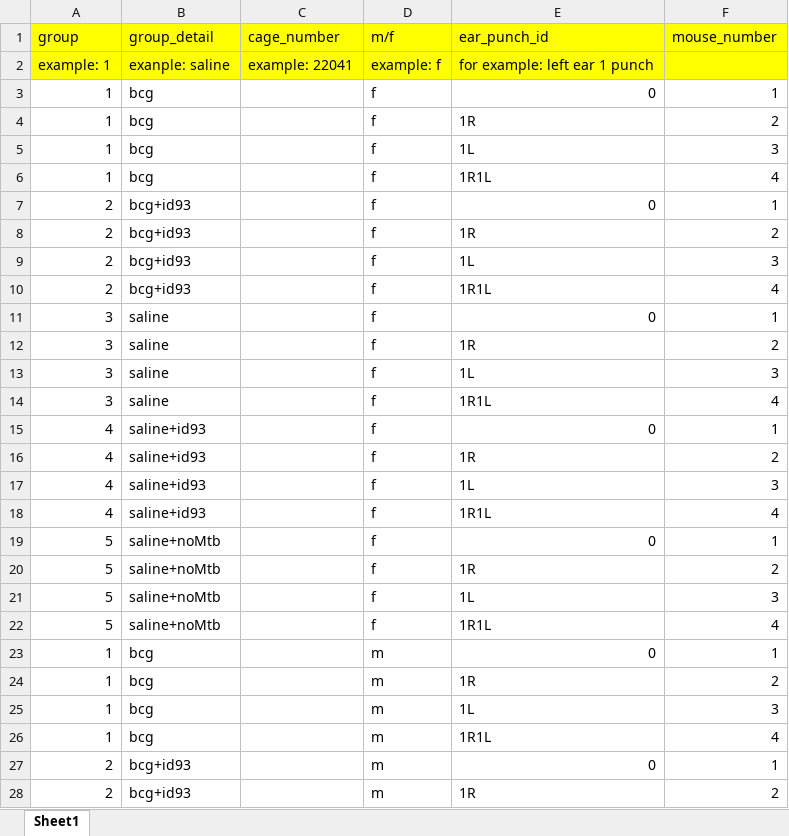
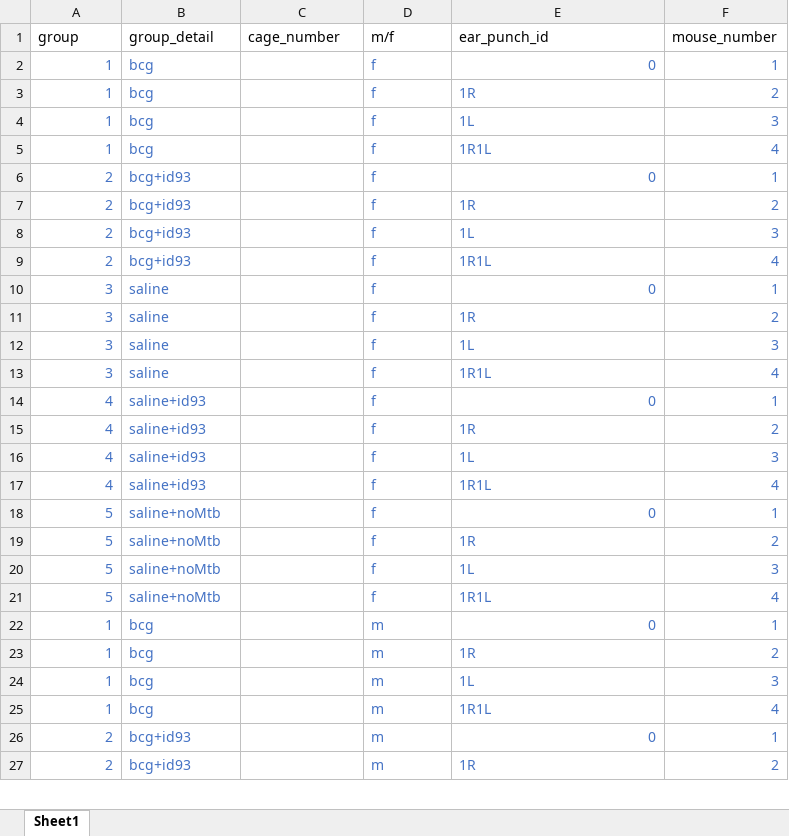
Before and after one commit to csu-impactb/CODING-TEAM-BOOKDOWN-, an Excel workbook: DATA/mice_id_sheet.xlsx, sheet Sheet1, drawn as a sheet; only a part is shown; values as stored, in another font and other column widths than the file's, no borders; removed rows and columns are numbered as before the commit, all else as after; the diff covers the shown part only; the diff names each change by its address in the sheet, - before the commit and + after, or states it on an @@ line.

Commit message:
Change initial mouse template a bit

```diff
--- a/DATA/mice_id_sheet.xlsx (sheet Sheet1)
+++ b/DATA/mice_id_sheet.xlsx (sheet Sheet1)
-A1:F1 fill: #FFFF00
+A1:F1 fill: none
-row 2: example: 1 | exanple: saline | example: 22041 | example: f | for example: left ear 1 punch
-A2:B27 text colour: black
+A2:B27 text colour: #4472C4
-D2:F27 text colour: black
+D2:F27 text colour: #4472C4
```
Also changed, not shown: cell formats elsewhere in this sheet.
